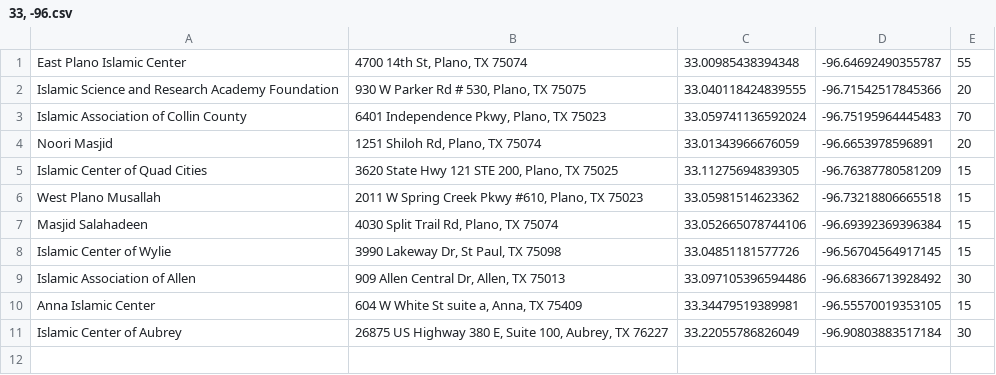
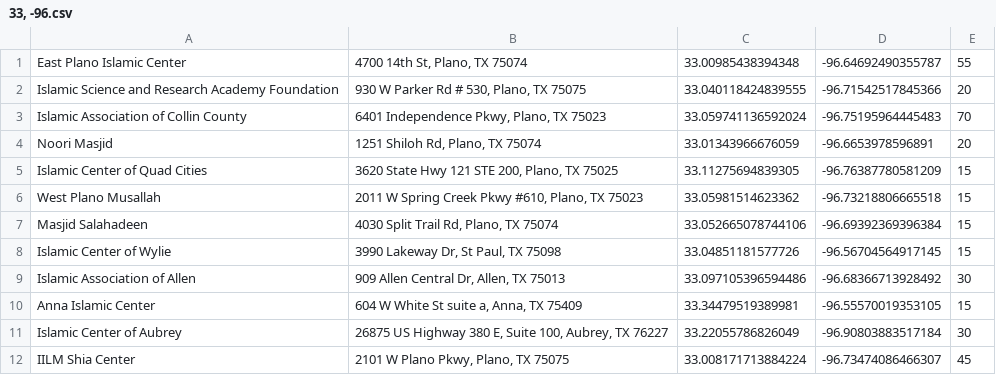
Before and after one commit to auto-silent/database, a CSV file: 33, -96.csv, drawn as a sheet; the diff names each change by its address in the sheet, - before the commit and + after, or states it on an @@ line.

Commit message:
Re-add IILM Shia Center

```diff
--- a/33, -96.csv
+++ b/33, -96.csv
+row 12: IILM Shia Center | 2101 W Plano Pkwy, Plano, TX 75075 | 33.008171713884224 | -96.73474086466307 | 45
```
